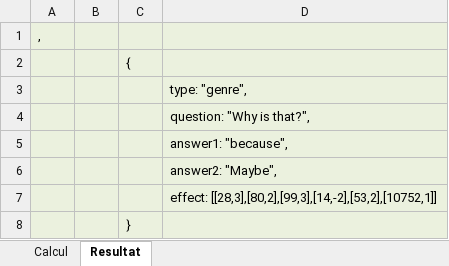
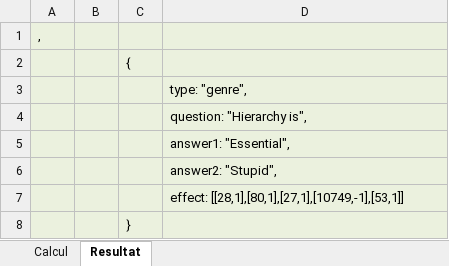
Before and after one commit to NicolasMachado/watcha-wanna-watch, an Excel workbook: genres.xlsx, sheet Resultat, drawn as a sheet; values as stored, in another font and other column widths than the file's, no borders; the diff names each change by its address in the sheet, - before the commit and + after, or states it on an @@ line.

```diff
--- a/genres.xlsx (sheet Resultat)
+++ b/genres.xlsx (sheet Resultat)
-D4: question: "Why is that?",
+D4: question: "Hierarchy is",
-D5: answer1: "because",
+D5: answer1: "Essential",
-D6: answer2: "Maybe",
+D6: answer2: "Stupid",
-D7: effect: [[28,3],[80,2],[99,3],[14,-2],[53,2],[10752,1]]
+D7: effect: [[28,1],[80,1],[27,1],[10749,-1],[53,1]]
```
Also changed, not shown: sheet Calcul, formulas that keep their value, 4 other files.
